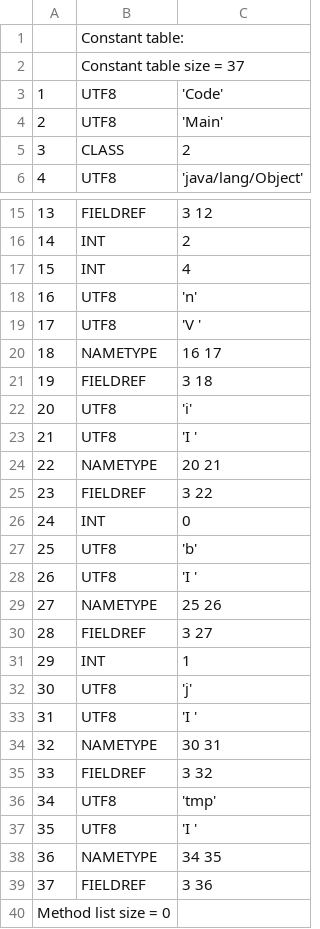
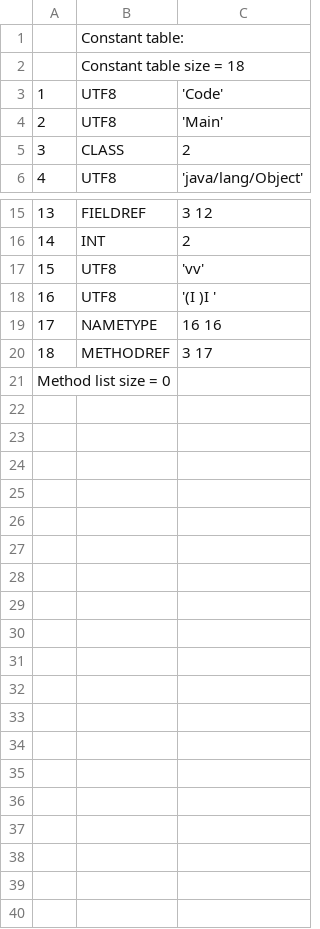
Before and after one commit to TAIIOK/SwiftCompilerToJavaByteCode, a CSV file: build/constant_table.csv, drawn as a sheet; only a part is shown, gaps mark what is left out; removed rows and columns are numbered as before the commit, all else as after; the diff names each change by its address in the sheet, - before the commit and + after, or states it on an @@ line.

```diff
--- a/build/constant_table.csv
+++ b/build/constant_table.csv
-B2: Constant table size = 37
+B2: Constant table size = 18
-row 17: 15 | INT | 4
@@ column A renumbered between rows 17 and 19 @@
-C17: 'n'
+C17: 'vv'
-C18: 'V '
+C18: '(I )I '
-C19: 16 17
+C19: 16 16
-row 21: 19 | FIELDREF | 3 18
-row 22: 20 | UTF8 | 'i'
-row 23: 21 | UTF8 | 'I '
-row 24: 22 | NAMETYPE | 20 21
-row 25: 23 | FIELDREF | 3 22
-row 26: 24 | INT | 0
-row 27: 25 | UTF8 | 'b'
-row 28: 26 | UTF8 | 'I '
-row 29: 27 | NAMETYPE | 25 26
-row 30: 28 | FIELDREF | 3 27
-row 31: 29 | INT | 1
-row 32: 30 | UTF8 | 'j'
-row 33: 31 | UTF8 | 'I '
-row 34: 32 | NAMETYPE | 30 31
-row 35: 33 | FIELDREF | 3 32
-row 36: 34 | UTF8 | 'tmp'
-row 37: 35 | UTF8 | 'I '
-row 38: 36 | NAMETYPE | 34 35
-row 39: 37 | FIELDREF | 3 36
+row 20: 18 | METHODREF | 3 17
```
Also changed, not shown: 9 other files.
